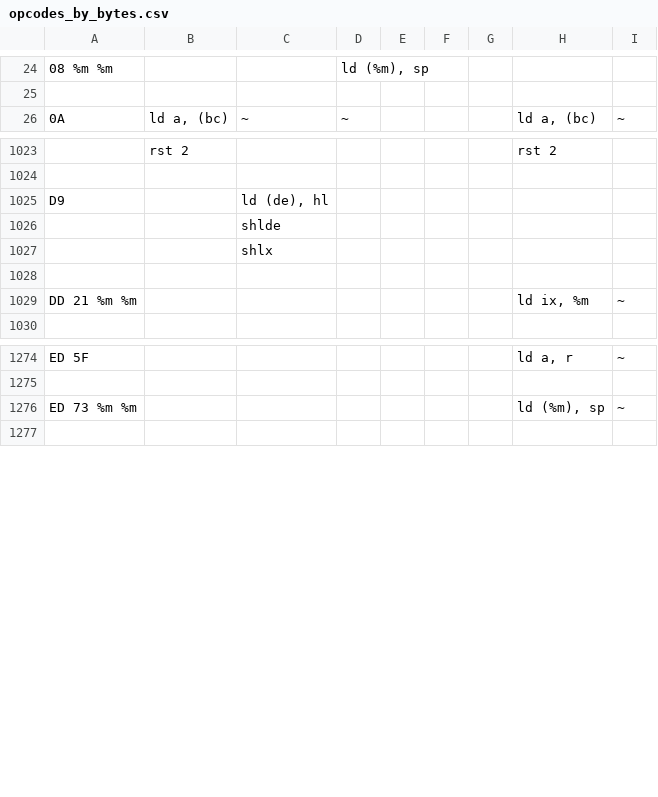
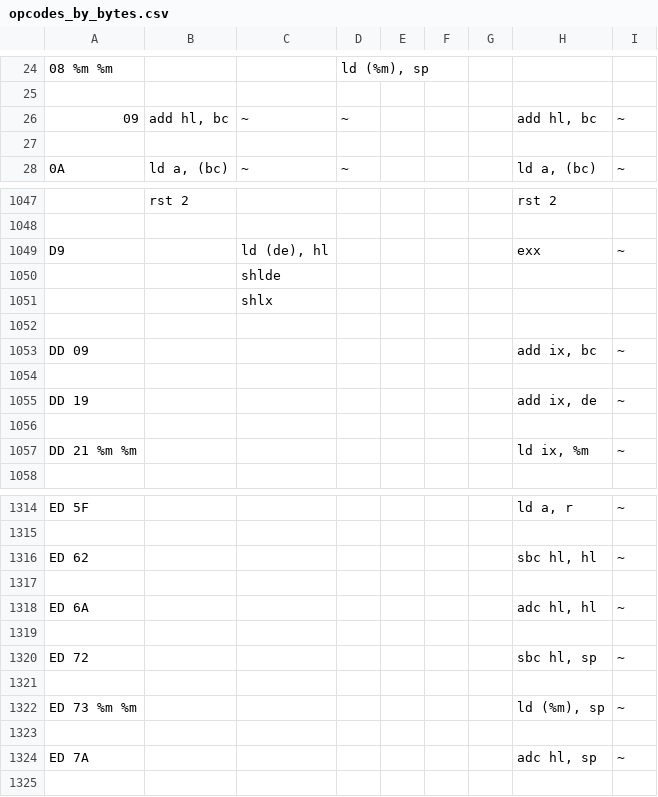
Before and after one commit to z88dk/z88dk, a CSV file: src/z80asm/dev/cpu2/opcodes_by_bytes.csv, drawn as a sheet; only a part is shown, gaps mark what is left out; addresses are those after the commit; the diff covers the shown part only; the diff names each change by its address in the sheet, - before the commit and + after, or states it on an @@ line.

```diff
--- a/src/z80asm/dev/cpu2/opcodes_by_bytes.csv
+++ b/src/z80asm/dev/cpu2/opcodes_by_bytes.csv
+row 26: 09 | add hl, bc | ~ | ~ |  |  |  | add hl, bc | ~
+row 27: (empty)
-H1049: (empty)
+H1049: exx
-I1049: (empty)
+I1049: ~
+row 1053: DD 09 |  |  |  |  |  |  | add ix, bc | ~
+row 1054: (empty)
+row 1055: DD 19 |  |  |  |  |  |  | add ix, de | ~
+row 1056: (empty)
+row 1316: ED 62 |  |  |  |  |  |  | sbc hl, hl | ~
+row 1317: (empty)
+row 1318: ED 6A |  |  |  |  |  |  | adc hl, hl | ~
+row 1319: (empty)
+row 1320: ED 72 |  |  |  |  |  |  | sbc hl, sp | ~
+row 1321: (empty)
+row 1323: (empty)
+row 1324: ED 7A |  |  |  |  |  |  | adc hl, sp | ~
```
Also changed, not shown: 42 added rows elsewhere in this file, src/z80asm/dev/cpu2/opcodes.csv, 47 other files.
